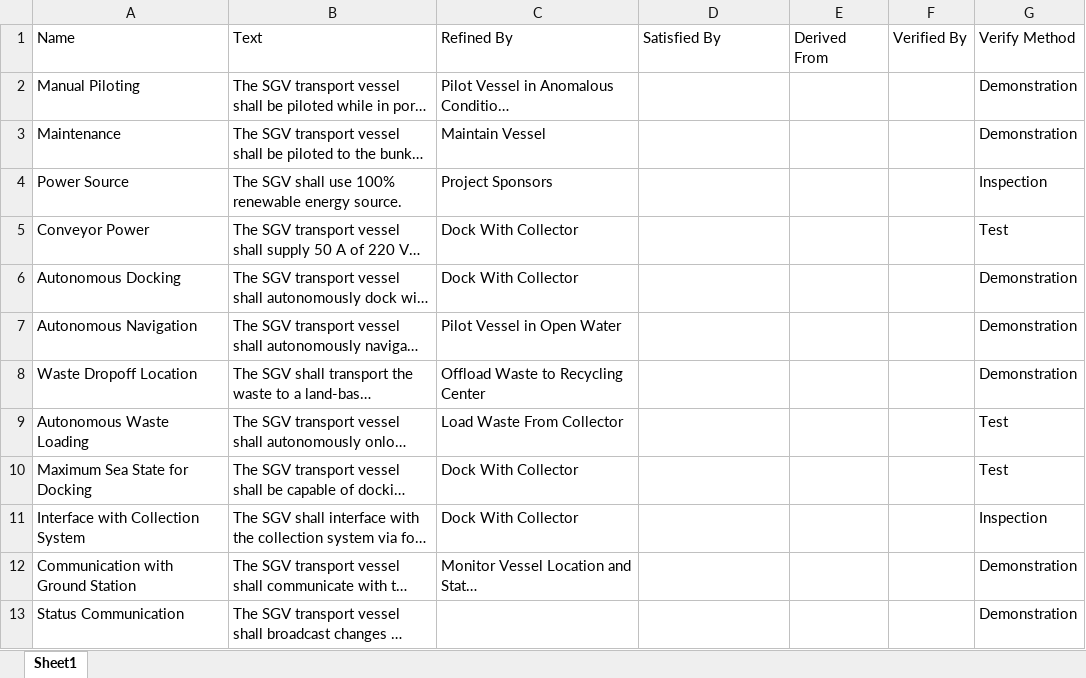
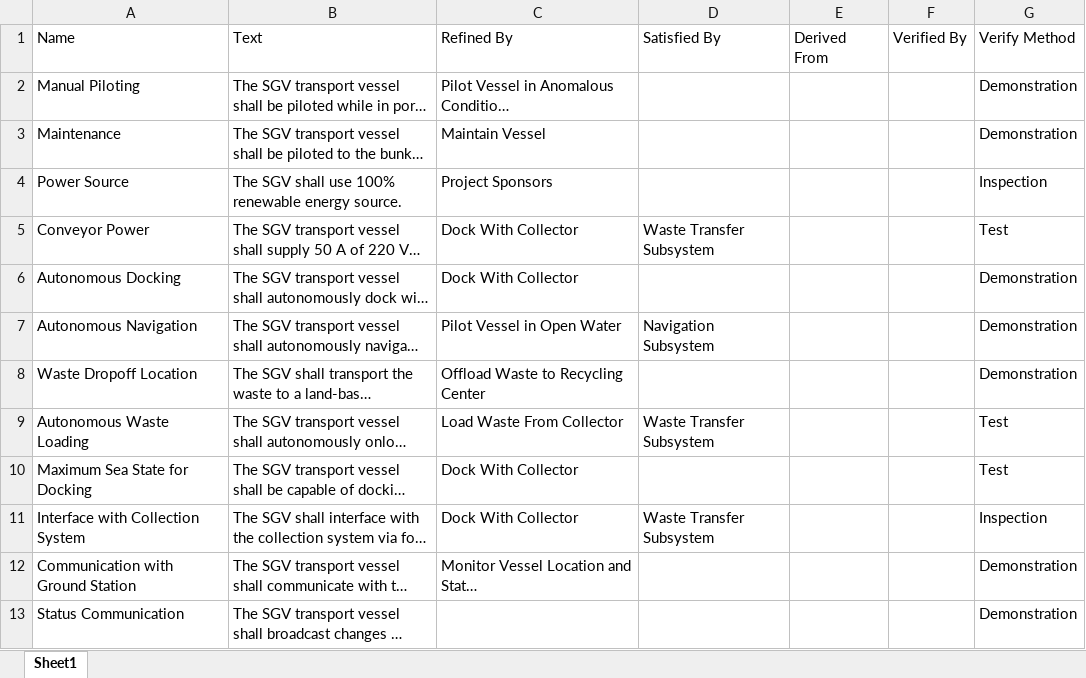
Before and after one commit to tom-itl/MBSE_July_2020, an Excel workbook: SGV Requirements.xlsx, sheet Sheet1, drawn as a sheet; only a part is shown; long unchanged cells end in …; values as stored, in another font and other column widths than the file's, no borders; conditional formats not drawn; the diff names each change by its address in the sheet, - before the commit and + after, or states it on an @@ line.

```diff
--- a/SGV Requirements.xlsx (sheet Sheet1)
+++ b/SGV Requirements.xlsx (sheet Sheet1)
-D5: (empty)
+D5: Waste Transfer Subsystem
-D7: (empty)
+D7: Navigation Subsystem
-D9: (empty)
+D9: Waste Transfer Subsystem
-D11: (empty)
+D11: Waste Transfer Subsystem
```
Also changed, not shown: 1 other file.
